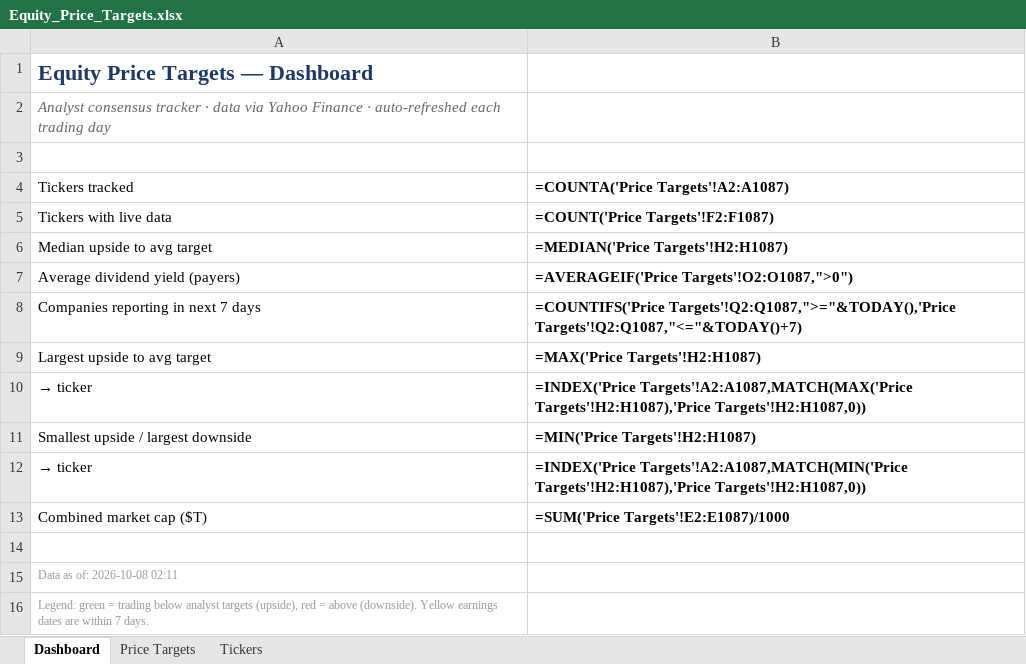
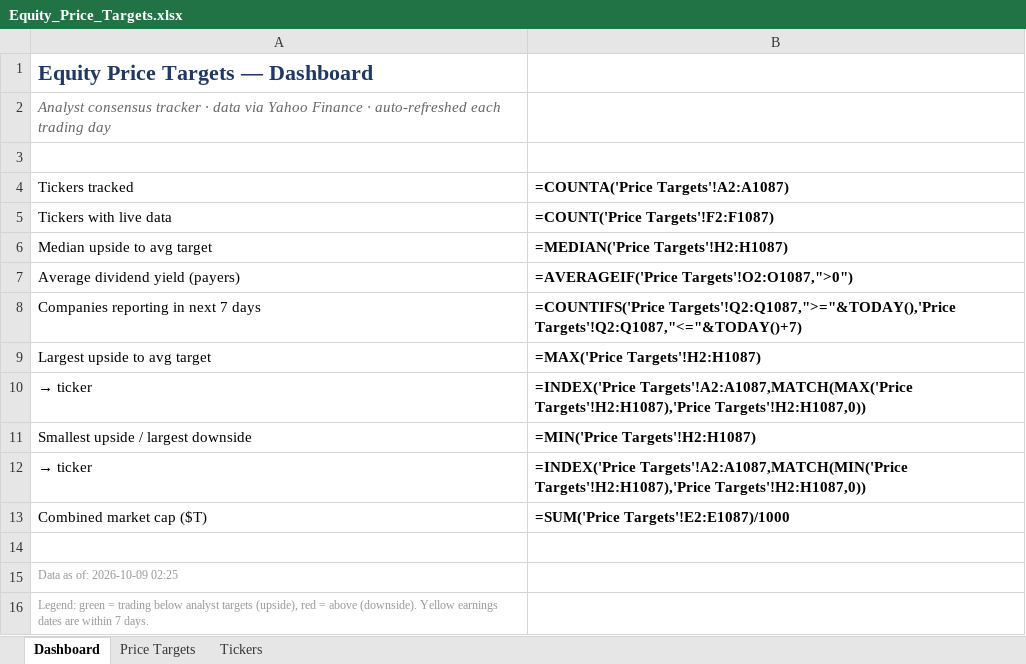
Before and after one commit to williamkellyjr123-source/equity-price-targets, an Excel workbook: Equity_Price_Targets.xlsx, sheet Dashboard, drawn as a sheet; values as stored, in another font and other column widths than the file's, no borders; formulas without a stored value are shown as written; the diff names each change by its address in the sheet, - before the commit and + after, or states it on an @@ line.

```diff
--- a/Equity_Price_Targets.xlsx (sheet Dashboard)
+++ b/Equity_Price_Targets.xlsx (sheet Dashboard)
-A15 (Tickers tracked): Data as of: 2026-10-08 02:11
+A15 (Tickers tracked): Data as of: 2026-10-09 02:25
```
Also changed, not shown: sheet Price Targets, sheet Tickers, 2 other files.
